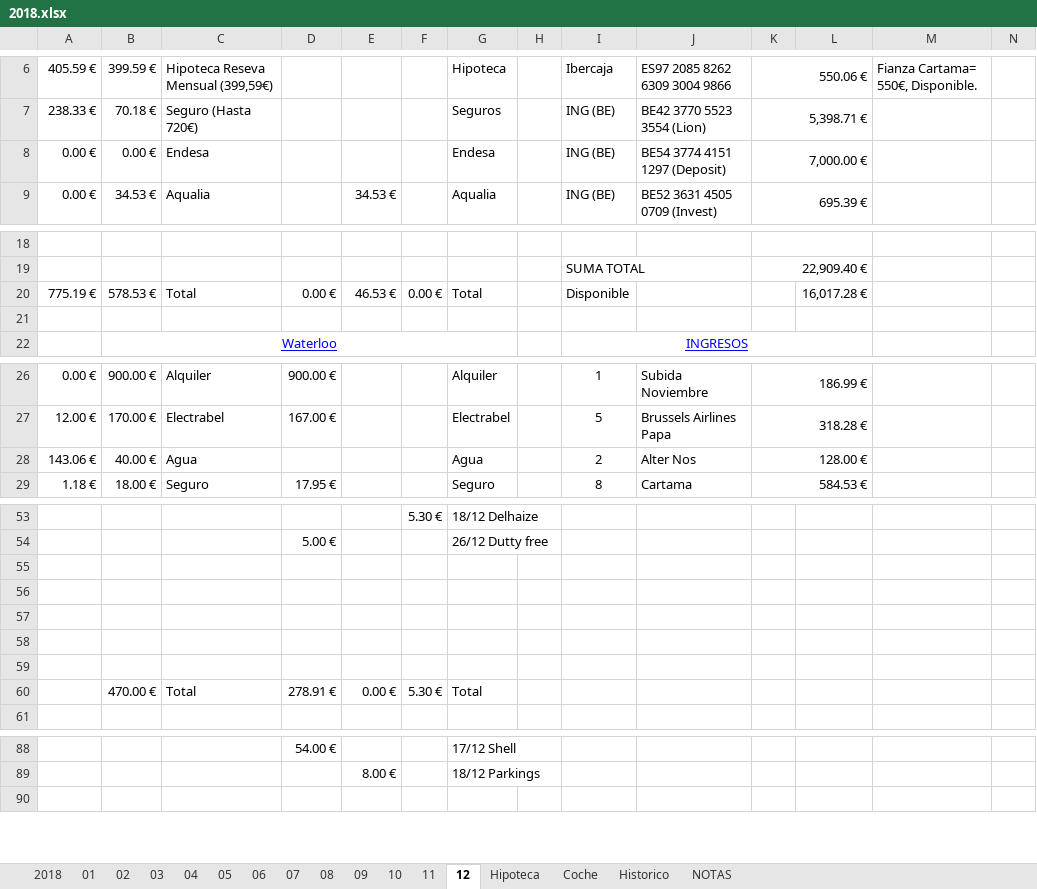
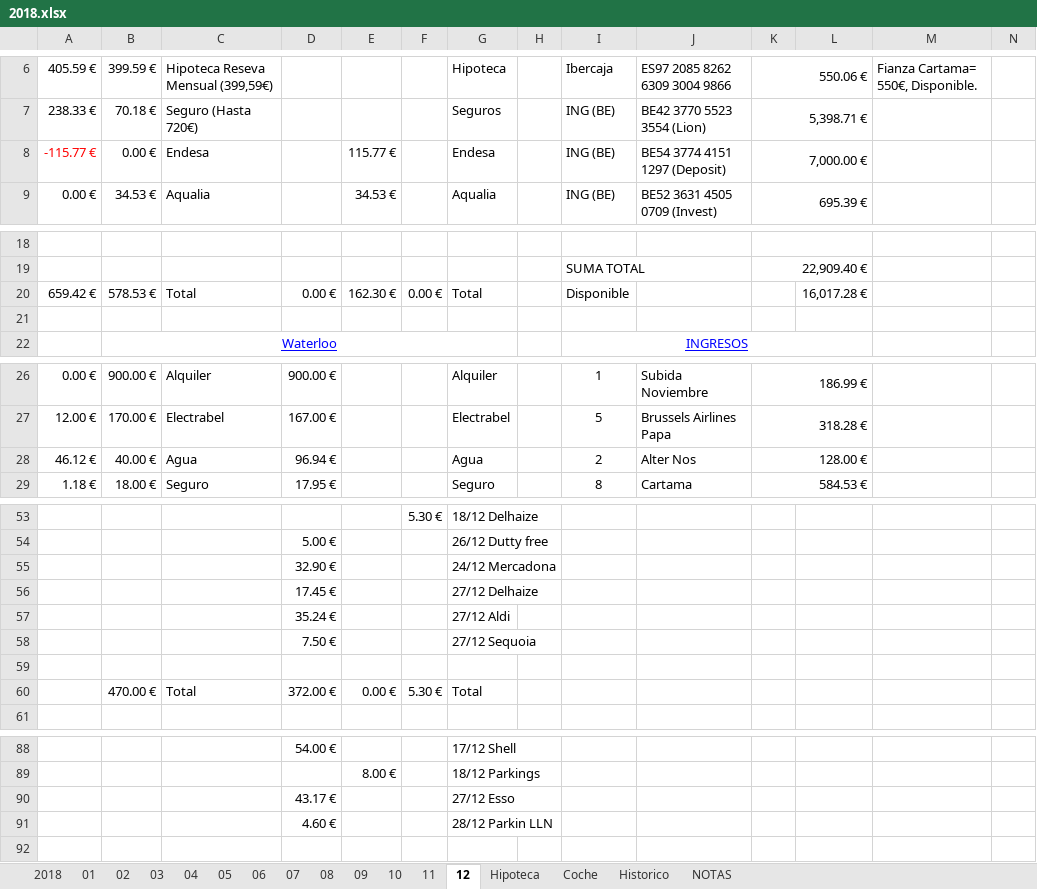
Before and after one commit to mrojassuarez/MRS_Manager, an Excel workbook: 2018/2018.xlsx, sheet 12, drawn as a sheet; only a part is shown, gaps mark what is left out; values as stored, in another font and other column widths than the file's, no borders; removed rows and columns are numbered as before the commit, all else as after; the diff covers the shown part only; the diff names each change by its address in the sheet, - before the commit and + after, or states it on an @@ line.

```diff
--- a/2018/2018.xlsx (sheet 12)
+++ b/2018/2018.xlsx (sheet 12)
-A8: 0.00 €
+A8: -115.77 €
-A8 text colour: black
+A8 text colour: #FF0000
-E8: (empty)
+E8: 115.77 €
-A20: 775.19 €
+A20: 659.42 €
-E20: 46.53 €
+E20: 162.30 €
-A28: 143.06 €
+A28: 46.12 €
-D28: (empty)
+D28: 96.94 €
+row 55:  |  |  | 32.90 € |  |  | 24/12 Mercadona
+row 56:  |  |  | 17.45 € |  |  | 27/12 Delhaize
+row 57:  |  |  | 35.24 € |  |  | 27/12 Aldi
+row 58:  |  |  | 7.50 € |  |  | 27/12 Sequoia
-row 56: (empty)
-row 57: (empty)
-row 58: (empty)
-row 59: (empty)
-D60: 278.91 €
+D60: 372.00 €
+row 90:  |  |  | 43.17 € |  |  | 27/12 Esso
+row 91:  |  |  | 4.60 € |  |  | 28/12 Parkin LLN
```
Also changed, not shown: 2 removed rows and 5 edited cells elsewhere in this sheet, sheet 2018, 2019/2019.xlsx.
